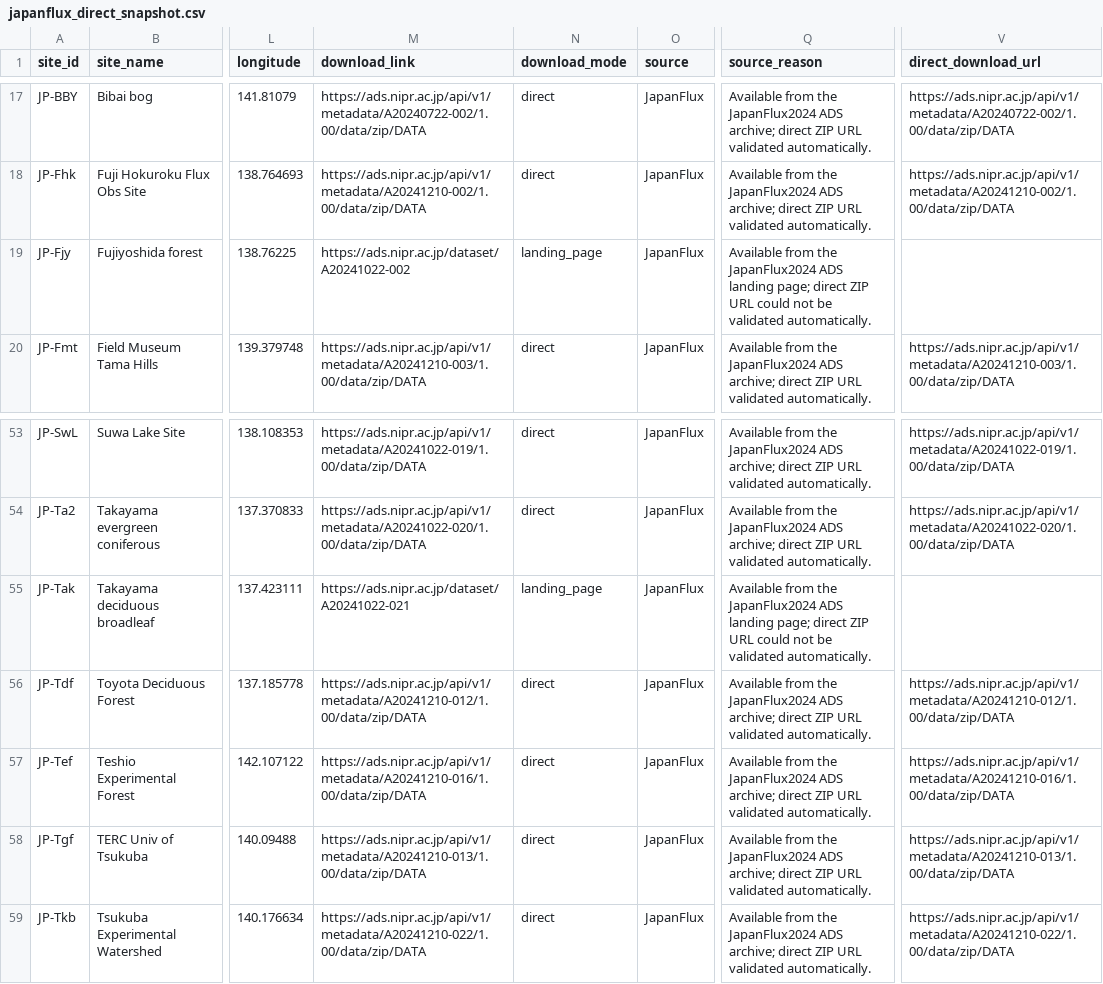
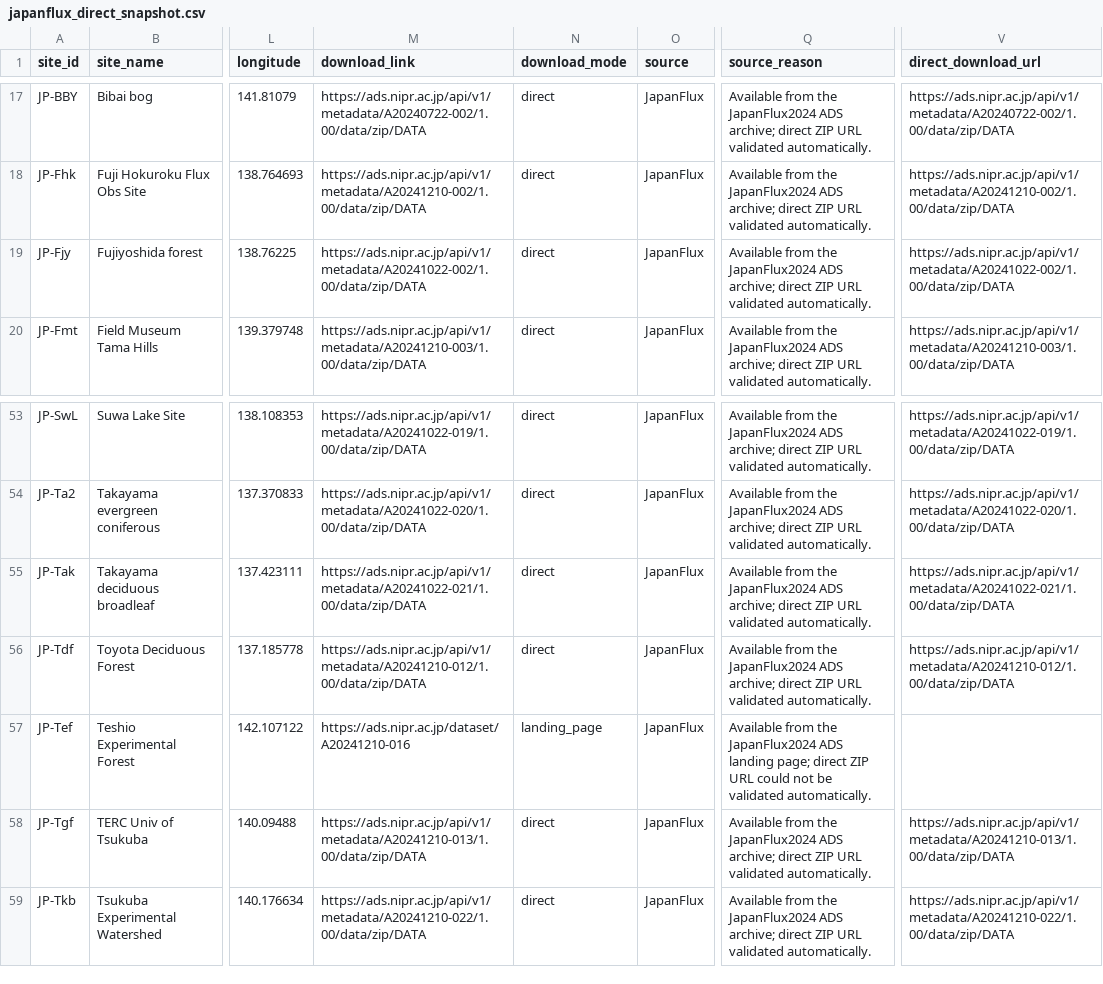
Before and after one commit to trevorkeenan/fluxnet-data-explorer, a CSV file: assets/japanflux_direct_snapshot.csv, drawn as a sheet; only a part is shown, gaps mark what is left out; the diff names each change by its address in the sheet, - before the commit and + after, or states it on an @@ line.

```diff
--- a/assets/japanflux_direct_snapshot.csv
+++ b/assets/japanflux_direct_snapshot.csv
-M19 (download_link): https://ads.nipr.ac.jp/dataset/A20241022-002
+M19 (download_link): https://ads.nipr.ac.jp/api/v1/metadata/A20241022-002/1.00/data/zip/DATA
-N19 (download_mode): landing_page
+N19 (download_mode): direct
-Q19 (source_reason): …JapanFlux2024 ADS landing page; direct ZIP URL could not be validated automatically.
+Q19 (source_reason): …JapanFlux2024 ADS archive; direct ZIP URL validated automatically.
-V19 (direct_download_url): (empty)
+V19 (direct_download_url): https://ads.nipr.ac.jp/api/v1/metadata/A20241022-002/1.00/data/zip/DATA
-M55 (download_link): https://ads.nipr.ac.jp/dataset/A20241022-021
+M55 (download_link): https://ads.nipr.ac.jp/api/v1/metadata/A20241022-021/1.00/data/zip/DATA
-N55 (download_mode): landing_page
+N55 (download_mode): direct
-Q55 (source_reason): …JapanFlux2024 ADS landing page; direct ZIP URL could not be validated automatically.
+Q55 (source_reason): …JapanFlux2024 ADS archive; direct ZIP URL validated automatically.
-V55 (direct_download_url): (empty)
+V55 (direct_download_url): https://ads.nipr.ac.jp/api/v1/metadata/A20241022-021/1.00/data/zip/DATA
-M57 (download_link): https://ads.nipr.ac.jp/api/v1/metadata/A20241210-016/1.00/data/zip/DATA
+M57 (download_link): https://ads.nipr.ac.jp/dataset/A20241210-016
-N57 (download_mode): direct
+N57 (download_mode): landing_page
-Q57 (source_reason): …JapanFlux2024 ADS archive; direct ZIP URL validated automatically.
+Q57 (source_reason): …JapanFlux2024 ADS landing page; direct ZIP URL could not be validated automatically.
-V57 (direct_download_url): https://ads.nipr.ac.jp/api/v1/metadata/A20241210-016/1.00/data/zip/DATA
+V57 (direct_download_url): (empty)
```
Also changed, not shown: assets/efd_curated_sites_snapshot.csv, 5 other files.
